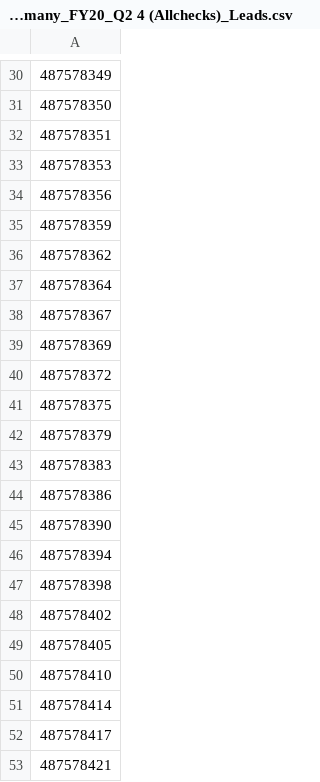
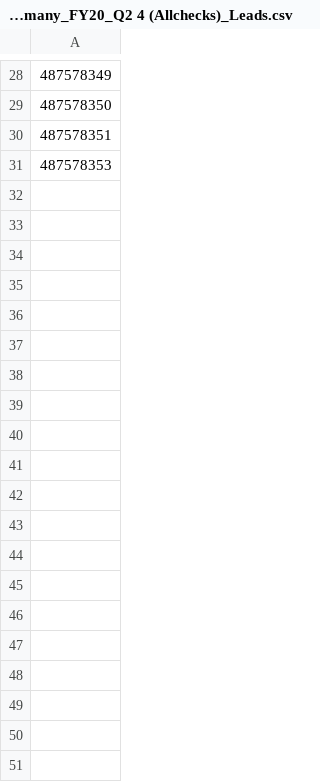
Before and after one commit to ironmanGit/lolagrove, a CSV file: campaignFiles/INTEL_ITOG_MRS_Thyssenkrupp_Germany_FY20_Q2 4 (Allchecks)_Leads.csv, drawn as a sheet; only a part is shown, gaps mark what is left out; the diff covers the shown part only.

```diff
--- a/campaignFiles/INTEL_ITOG_MRS_Thyssenkrupp_Germany_FY20_Q2 4 (Allchecks)_Leads.csv
+++ b/campaignFiles/INTEL_ITOG_MRS_Thyssenkrupp_Germany_FY20_Q2 4 (Allchecks)_Leads.csv
@@ -33,21 +31 @@
 487578353
-487578356
-487578359
-487578362
-487578364
-487578367
-487578369
-487578372
-487578375
-487578379
-487578383
-487578386
-487578390
-487578394
-487578398
-487578402
-487578405
-487578410
-487578414
-487578417
-487578421
```
Also changed, not shown: 15 removed rows elsewhere in this file, 4 other files.
